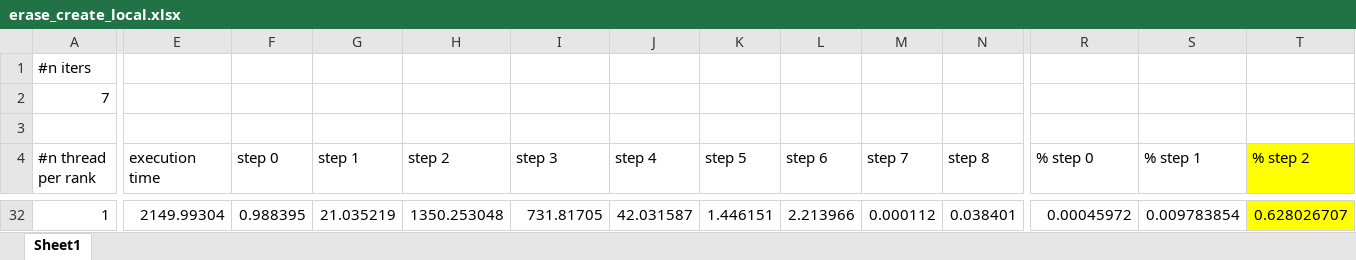
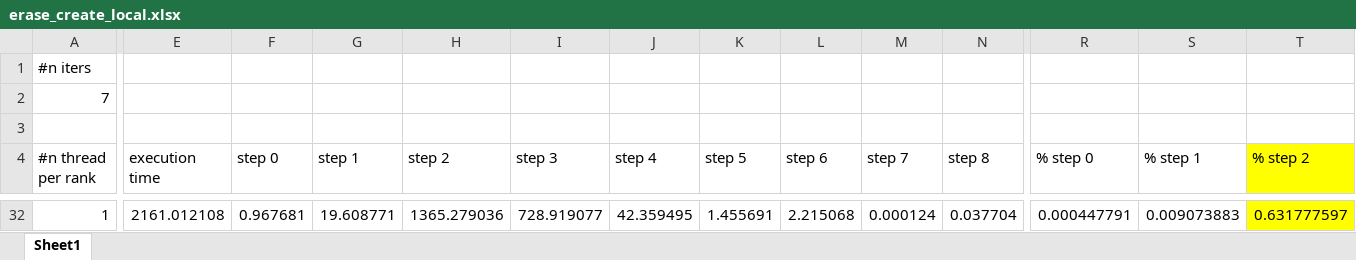
Before and after one commit to jolatechno/Quantum-graph-simulation-plots, an Excel workbook: scaling-plots/excel-processed/erase_create_local.xlsx, sheet Sheet1, drawn as a sheet; only a part is shown, gaps mark what is left out; values as stored, in another font and other column widths than the file's, no borders; the diff covers the shown part only; the diff names each change by its address in the sheet, - before the commit and + after, or states it on an @@ line.

```diff
--- a/scaling-plots/excel-processed/erase_create_local.xlsx (sheet Sheet1)
+++ b/scaling-plots/excel-processed/erase_create_local.xlsx (sheet Sheet1)
-E32 (execution time): 2149.99304
+E32 (execution time): 2161.012108
-F32 (step 0): 0.988395
+F32 (step 0): 0.967681
-G32 (step 1): 21.035219
+G32 (step 1): 19.608771
-H32 (step 2): 1350.253048
+H32 (step 2): 1365.279036
-I32 (step 3): 731.81705
+I32 (step 3): 728.919077
-J32 (step 4): 42.031587
+J32 (step 4): 42.359495
-K32 (step 5): 1.446151
+K32 (step 5): 1.455691
-L32 (step 6): 2.213966
+L32 (step 6): 2.215068
-M32 (step 7): 0.000112
+M32 (step 7): 0.000124
-N32 (step 8): 0.038401
+N32 (step 8): 0.037704
-R32 (% step 0): 0.00045972
+R32 (% step 0): 0.000447791
-S32 (% step 1): 0.009783854
+S32 (% step 1): 0.009073883
-T32 (% step 2): 0.628026707
+T32 (% step 2): 0.631777597
```
Also changed, not shown: 27 added rows, 27 removed rows and 6 edited cells elsewhere in this sheet, formulas that keep their value, scaling-plots/excel-processed/split_merge_cluster.xlsx, scaling-plots/excel-processed/split_merge_local.xlsx, 5 other files.
